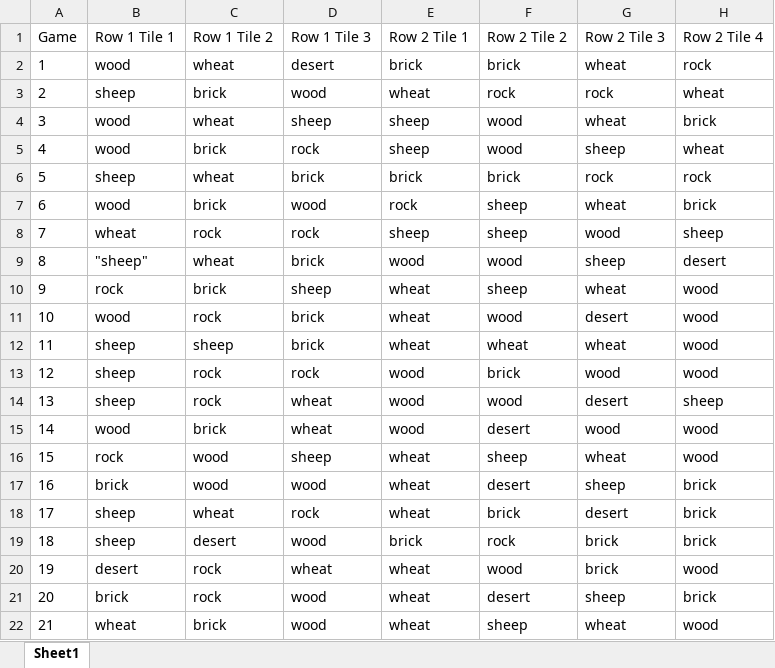
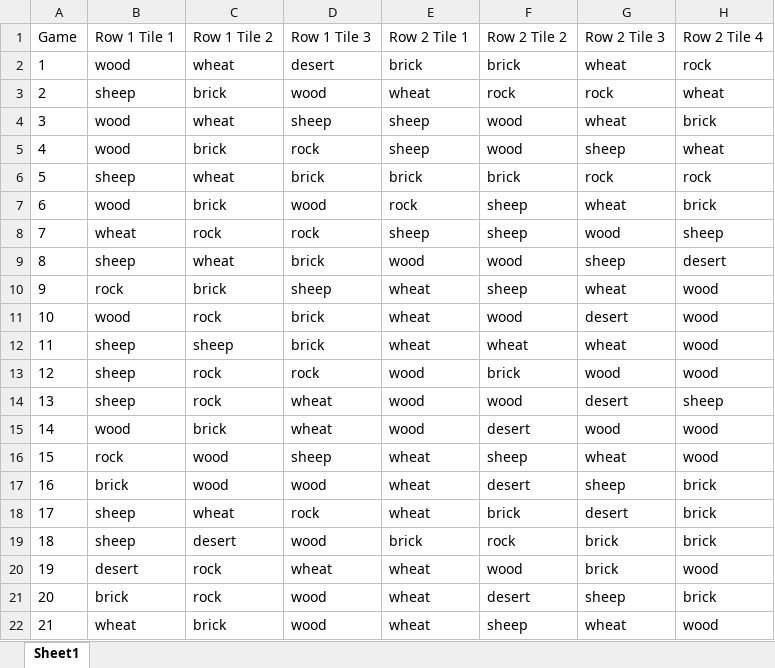
Before and after one commit to kennethshsu/Colonizer, an Excel workbook: Colonizer Main/GameBoards.xlsx, sheet Sheet1, drawn as a sheet; only a part is shown; values as stored, in another font and other column widths than the file's, no borders; the diff names each change by its address in the sheet, - before the commit and + after, or states it on an @@ line.

```diff
--- a/Colonizer Main/GameBoards.xlsx (sheet Sheet1)
+++ b/Colonizer Main/GameBoards.xlsx (sheet Sheet1)
-B9: "sheep"
+B9: sheep
```
Also changed, not shown: 3 other files.
